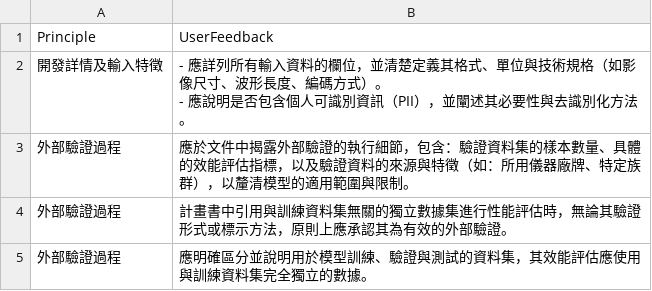
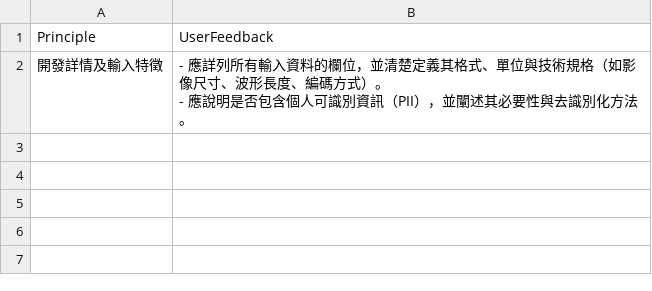
Before and after one commit to ss900371tw/NINEAI, a CSV file: RAG.csv, drawn as a sheet; the diff names each change by its address in the sheet, - before the commit and + after, or states it on an @@ line.

Commit message:
Update RAG.csv

```diff
--- a/RAG.csv
+++ b/RAG.csv
-row 3: 外部驗證過程 | 應於文件中揭露外部驗證的執行細節，包含：驗證資料集的樣本數量、具體的效能評估指標，以及驗證資料的來源與特徵（如：所用儀器廠牌、特定族群），以釐清模型的適用範圍與限制。
-row 4: 外部驗證過程 | 計畫書中引用與訓練資料集無關的獨立數據集進行性能評估時，無論其驗證形式或標示方法，原則上應承認其為有效的外部驗證。
-row 5: 外部驗證過程 | 應明確區分並說明用於模型訓練、驗證與測試的資料集，其效能評估應使用與訓練資料集完全獨立的數據。
```
